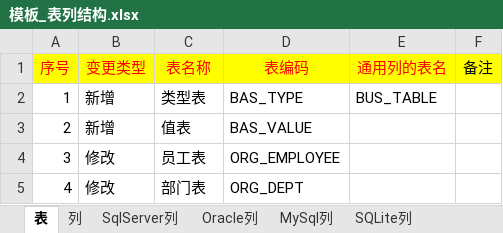
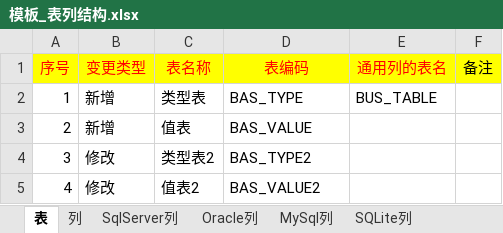
Before and after one commit to guo7892000/WorkHelper, an Excel workbook: 050_DBTool/Breezee.WorkHelper.DBTool.UI/DataTemplate/DBTool/TableSQL/模板_表列结构.xlsx, sheet 表, drawn as a sheet; values as stored, in another font and other column widths than the file's, no borders; the diff names each change by its address in the sheet, - before the commit and + after, or states it on an @@ line.

```diff
--- a/050_DBTool/Breezee.WorkHelper.DBTool.UI/DataTemplate/DBTool/TableSQL/模板_表列结构.xlsx (sheet 表)
+++ b/050_DBTool/Breezee.WorkHelper.DBTool.UI/DataTemplate/DBTool/TableSQL/模板_表列结构.xlsx (sheet 表)
-C4 (表名称): 员工表
+C4 (表名称): 类型表2
-D4 (表编码): ORG_EMPLOYEE
+D4 (表编码): BAS_TYPE2
-C5 (表名称): 部门表
+C5 (表名称): 值表2
-D5 (表编码): ORG_DEPT
+D5 (表编码): BAS_VALUE2
```
Also changed, not shown: sheet 列, Release/DataTemplate/DBTool/TableSQL/模板_表列结构.xlsx, 34 other files.
